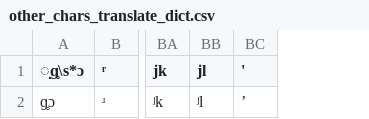
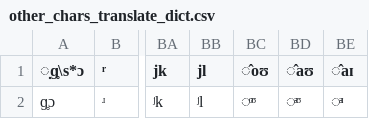
Before and after one commit to philcombiths/PhonDPA, a CSV file: dicts/other_chars_translate_dict.csv, drawn as a sheet; only a part is shown, gaps mark what is left out; removed rows and columns are numbered as before the commit, all else as after; the diff names each change by its address in the sheet, - before the commit and + after, or states it on an @@ line.

Commit message:
Superscript diphthong replacements added
Added superscript diphthongs to other_chars_translate_dict.csv

Apostrophe "'" removed from other_chars_translate_dict.csv, and each instance added as an exceptional replacement in replacements_table.csv. This fixed an issue where the apostrophe would be removed by OpenOffice when the table was opened.

```diff
--- a/dicts/other_chars_translate_dict.csv
+++ b/dicts/other_chars_translate_dict.csv
-column BC ('), row 2: ʼ
+column BC (̂oʊ), row 2: ͦᶷ
+column BD (̂aʊ), row 2: ͣᶷ
+column BE (̂aɪ), row 2: ͣᶦ
```
Also changed, not shown: dicts/replacements_table.csv.
